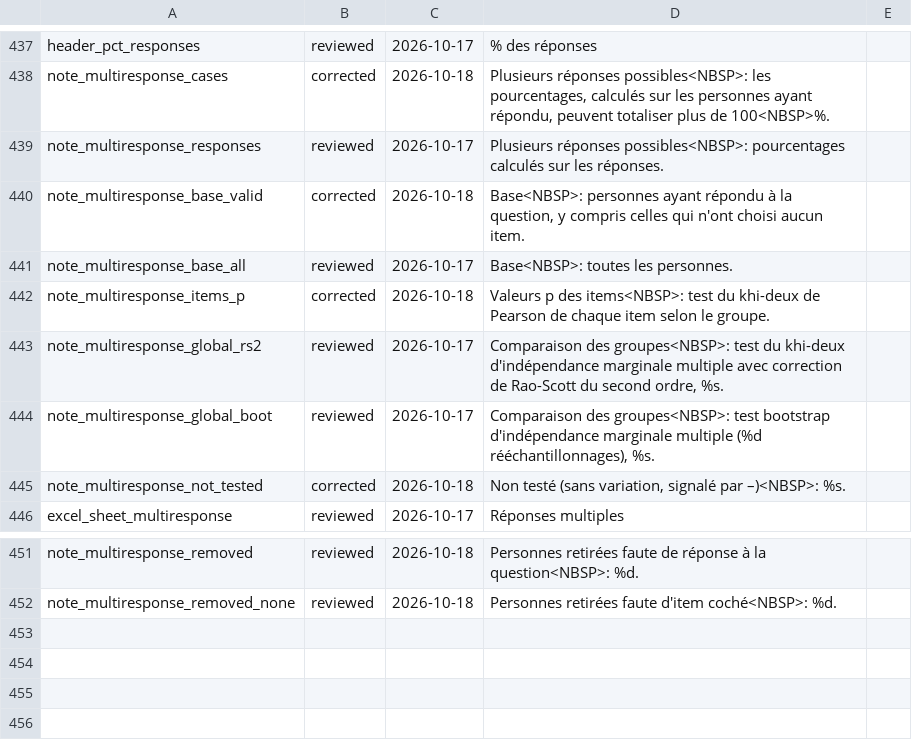
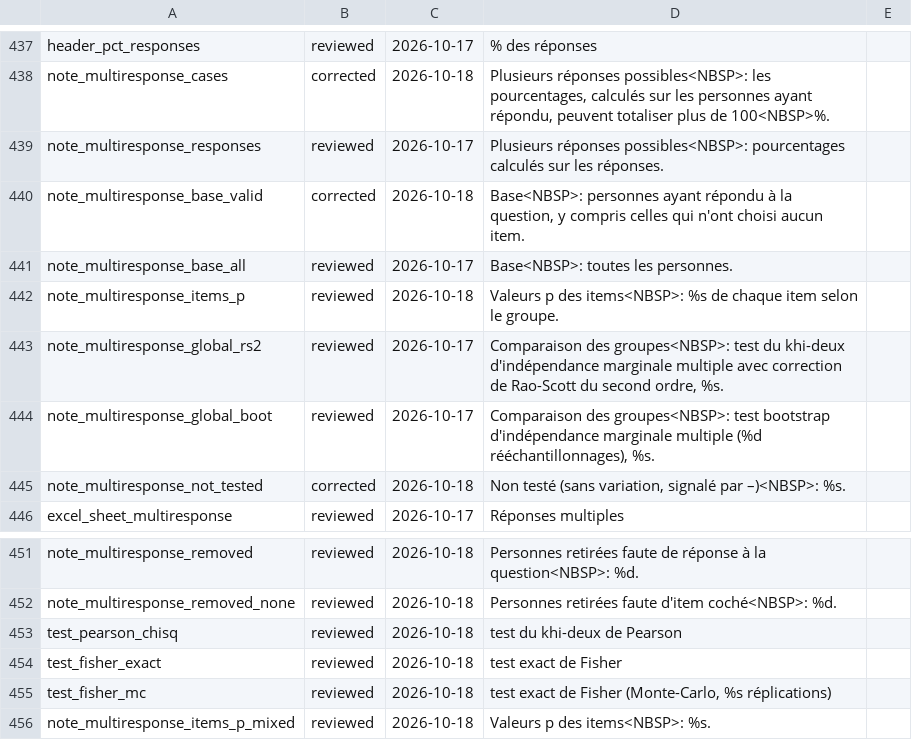
Before and after one commit to amaltawfik/spicy, a TSV file: dev/i18n_fr_review_marks.tsv, drawn as a sheet; only a part is shown, gaps mark what is left out.

Commit message:
table_categorical() chooses its test per variable: Pearson chi-squared when every expected count is at least 5, Fisher's exact test otherwise (test = auto, the rule of gtsummary), Monte Carlo when the exact enumeration fails, the test named in the note; test = chisq restores the 0.13.0 p-values; table_multiresponse() takes the same test for its items and global_test for the question; test_type in the data frames and glance(); decision recorded

```diff
--- a/dev/i18n_fr_review_marks.tsv
+++ b/dev/i18n_fr_review_marks.tsv
@@ -441,3 +441,3 @@ note_multiresponse_base_valid	corrected	2026-10-18	Base<NBSP>: personnes ayant r
 note_multiresponse_base_all	reviewed	2026-10-17	Base<NBSP>: toutes les personnes.	
-note_multiresponse_items_p	corrected	2026-10-18	Valeurs p des items<NBSP>: test du khi-deux de Pearson de chaque item selon le groupe.	
+note_multiresponse_items_p	reviewed	2026-10-18	Valeurs p des items<NBSP>: %s de chaque item selon le groupe.	
 note_multiresponse_global_rs2	reviewed	2026-10-17	Comparaison des groupes<NBSP>: test du khi-deux d'indépendance marginale multiple avec correction de Rao-Scott du second ordre, %s.	
@@ -452 +452,5 @@ note_multiresponse_removed	reviewed	2026-10-18	Personnes retirées faute de rép
 note_multiresponse_removed_none	reviewed	2026-10-18	Personnes retirées faute d'item coché<NBSP>: %d.	
+test_pearson_chisq	reviewed	2026-10-18	test du khi-deux de Pearson	
+test_fisher_exact	reviewed	2026-10-18	test exact de Fisher	
+test_fisher_mc	reviewed	2026-10-18	test exact de Fisher (Monte-Carlo, %s réplications)	
+note_multiresponse_items_p_mixed	reviewed	2026-10-18	Valeurs p des items<NBSP>: %s.	
```
Also changed, not shown: 36 other files.
